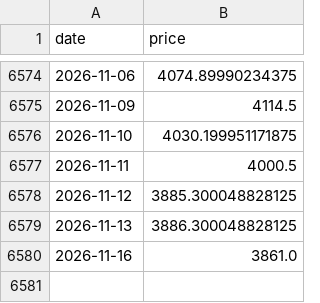
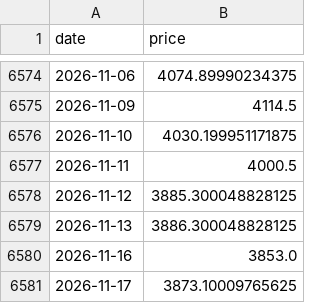
Before and after one commit to maso-soup/dca-risk, a CSV file: data/raw/gold.csv, drawn as a sheet; only a part is shown, gaps mark what is left out.

```diff
--- a/data/raw/gold.csv
+++ b/data/raw/gold.csv
@@ -6579,2 +6579,3 @@ date,price
 2026-11-13,3886.300048828125
-2026-11-16,3861.0
+2026-11-16,3853.0
+2026-11-17,3873.10009765625
```
Also changed, not shown: data/raw/ada.csv, data/raw/btc.csv, 10 other files.
